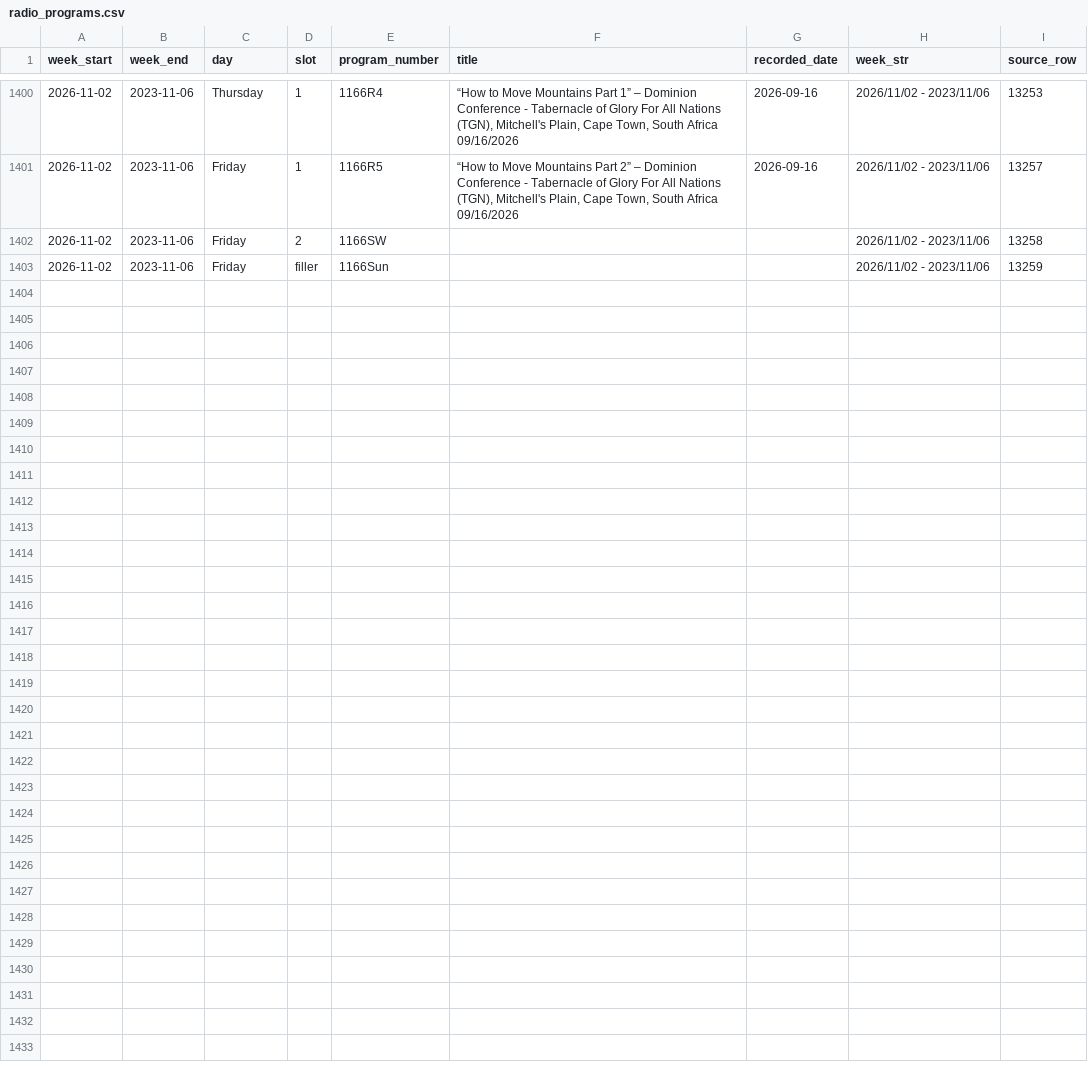
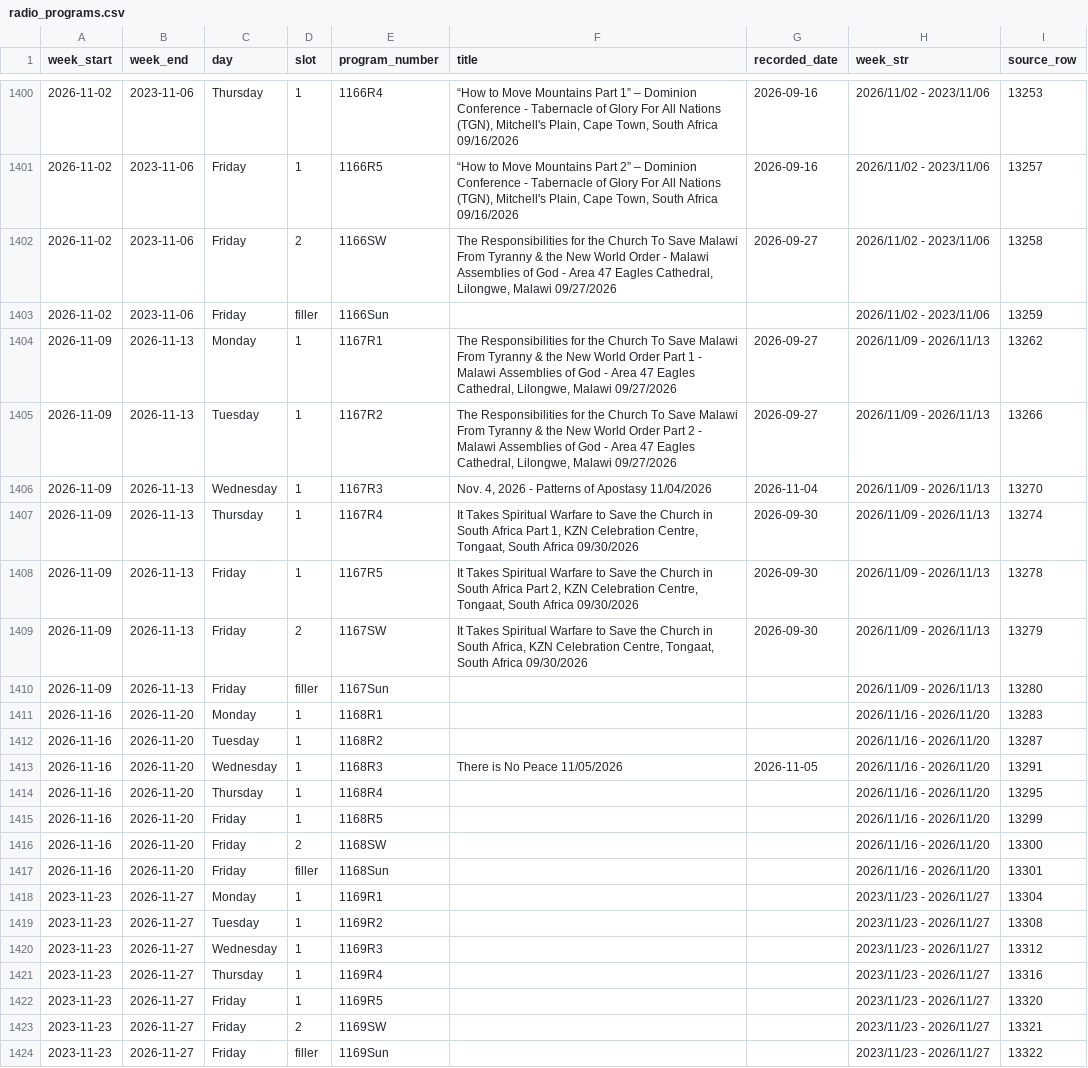
Before and after one commit to JHansenWMI/rumble-WMI-videos, a CSV file: Intra Support Files/radio_programs.csv, drawn as a sheet; only a part is shown, gaps mark what is left out.

Commit message:
Update radio and shortwave schedules from Warning! Radio spreadsheet

```diff
--- a/Intra Support Files/radio_programs.csv
+++ b/Intra Support Files/radio_programs.csv
@@ -1401,3 +1401,24 @@ week_start,week_end,day,slot,program_number,title,recorded_date,week_str,source_
 2026-11-02,2023-11-06,Friday,1,1166R5,"“How to Move Mountains Part 2” – Dominion Conference - Tabernacle of Glory For All Nations (TGN), Mitchell's Plain, Cape Town, South Africa 09/16/2026",2026-09-16,2026/11/02 - 2023/11/06,13257
-2026-11-02,2023-11-06,Friday,2,1166SW,,,2026/11/02 - 2023/11/06,13258
+2026-11-02,2023-11-06,Friday,2,1166SW,"The Responsibilities for the Church To Save Malawi From Tyranny & the New World Order - Malawi Assemblies of God - Area 47 Eagles Cathedral, Lilongwe, Malawi 09/27/2026",2026-09-27,2026/11/02 - 2023/11/06,13258
 2026-11-02,2023-11-06,Friday,filler,1166Sun,,,2026/11/02 - 2023/11/06,13259
+2026-11-09,2026-11-13,Monday,1,1167R1,"The Responsibilities for the Church To Save Malawi From Tyranny & the New World Order Part 1 - Malawi Assemblies of God - Area 47 Eagles Cathedral, Lilongwe, Malawi 09/27/2026",2026-09-27,2026/11/09 - 2026/11/13,13262
+2026-11-09,2026-11-13,Tuesday,1,1167R2,"The Responsibilities for the Church To Save Malawi From Tyranny & the New World Order Part 2 - Malawi Assemblies of God - Area 47 Eagles Cathedral, Lilongwe, Malawi 09/27/2026",2026-09-27,2026/11/09 - 2026/11/13,13266
+2026-11-09,2026-11-13,Wednesday,1,1167R3,"Nov. 4, 2026 - Patterns of Apostasy 11/04/2026",2026-11-04,2026/11/09 - 2026/11/13,13270
+2026-11-09,2026-11-13,Thursday,1,1167R4,"It Takes Spiritual Warfare to Save the Church in South Africa Part 1, KZN Celebration Centre, Tongaat, South Africa 09/30/2026",2026-09-30,2026/11/09 - 2026/11/13,13274
+2026-11-09,2026-11-13,Friday,1,1167R5,"It Takes Spiritual Warfare to Save the Church in South Africa Part 2, KZN Celebration Centre, Tongaat, South Africa 09/30/2026",2026-09-30,2026/11/09 - 2026/11/13,13278
+2026-11-09,2026-11-13,Friday,2,1167SW,"It Takes Spiritual Warfare to Save the Church in South Africa, KZN Celebration Centre, Tongaat, South Africa 09/30/2026",2026-09-30,2026/11/09 - 2026/11/13,13279
+2026-11-09,2026-11-13,Friday,filler,1167Sun,,,2026/11/09 - 2026/11/13,13280
+2026-11-16,2026-11-20,Monday,1,1168R1,,,2026/11/16 - 2026/11/20,13283
+2026-11-16,2026-11-20,Tuesday,1,1168R2,,,2026/11/16 - 2026/11/20,13287
+2026-11-16,2026-11-20,Wednesday,1,1168R3,There is No Peace 11/05/2026,2026-11-05,2026/11/16 - 2026/11/20,13291
+2026-11-16,2026-11-20,Thursday,1,1168R4,,,2026/11/16 - 2026/11/20,13295
+2026-11-16,2026-11-20,Friday,1,1168R5,,,2026/11/16 - 2026/11/20,13299
+2026-11-16,2026-11-20,Friday,2,1168SW,,,2026/11/16 - 2026/11/20,13300
+2026-11-16,2026-11-20,Friday,filler,1168Sun,,,2026/11/16 - 2026/11/20,13301
+2023-11-23,2026-11-27,Monday,1,1169R1,,,2023/11/23 - 2026/11/27,13304
+2023-11-23,2026-11-27,Tuesday,1,1169R2,,,2023/11/23 - 2026/11/27,13308
+2023-11-23,2026-11-27,Wednesday,1,1169R3,,,2023/11/23 - 2026/11/27,13312
+2023-11-23,2026-11-27,Thursday,1,1169R4,,,2023/11/23 - 2026/11/27,13316
+2023-11-23,2026-11-27,Friday,1,1169R5,,,2023/11/23 - 2026/11/27,13320
+2023-11-23,2026-11-27,Friday,2,1169SW,,,2023/11/23 - 2026/11/27,13321
+2023-11-23,2026-11-27,Friday,filler,1169Sun,,,2023/11/23 - 2026/11/27,13322
```
Also changed, not shown: 2 other files.
